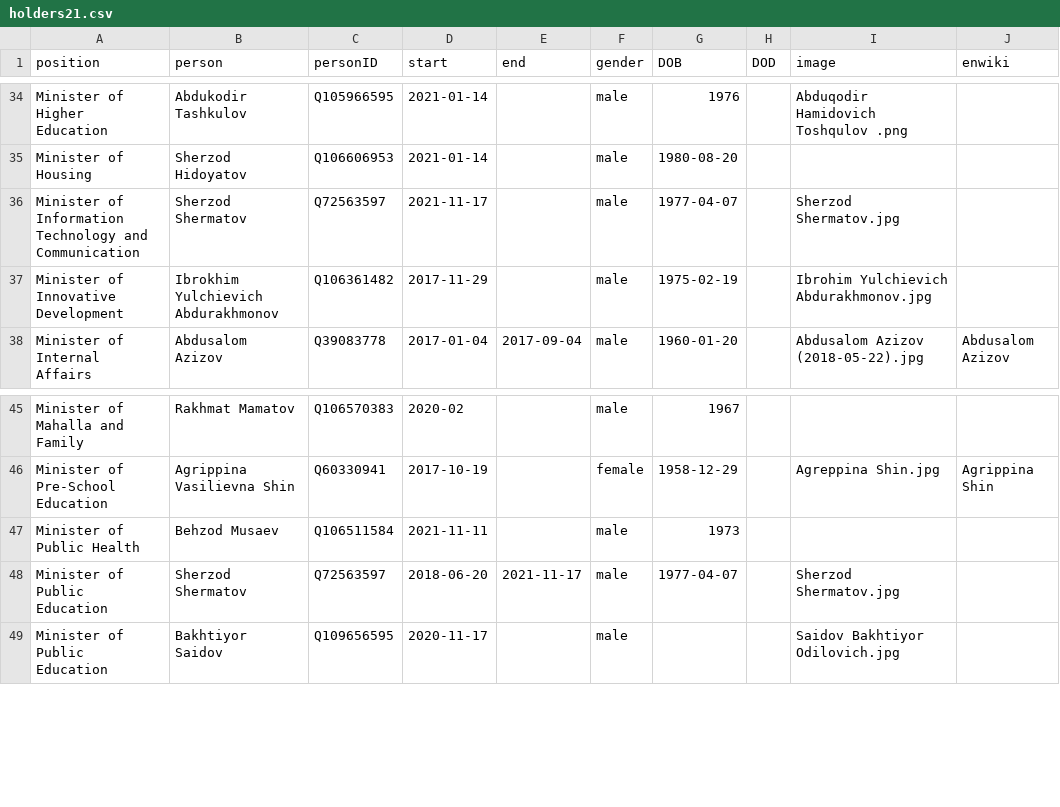
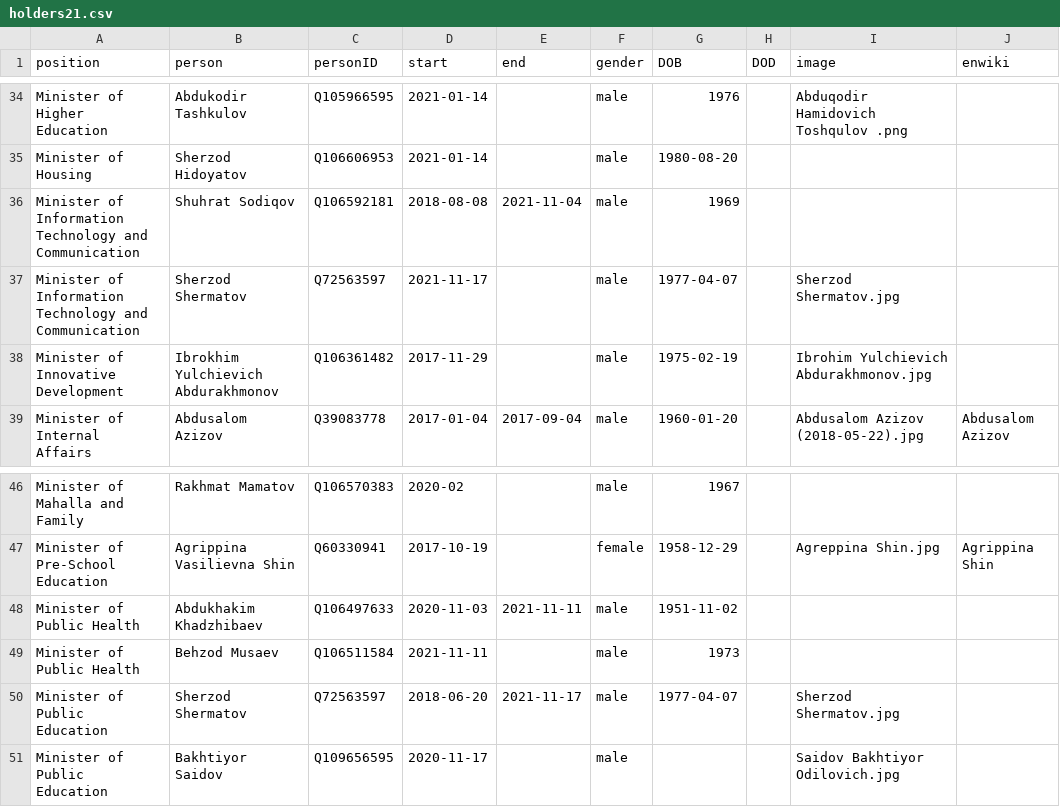
Before and after one commit to every-politician-scrapers/uzbekistan-ministers, a CSV file: html/holders21.csv, drawn as a sheet; only a part is shown, gaps mark what is left out; the diff names each change by its address in the sheet, - before the commit and + after, or states it on an @@ line.

```diff
--- a/html/holders21.csv
+++ b/html/holders21.csv
+row 36: Minister of Information Technology and Communication | Shuhrat Sodiqov | Q106592181 | 2018-08-08 | 2021-11-04 | male | 1969
+row 48: Minister of Public Health | Abdukhakim Khadzhibaev | Q106497633 | 2020-11-03 | 2021-11-11 | male | 1951-11-02
```
Also changed, not shown: 1 other file.
